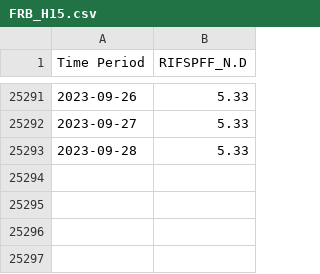
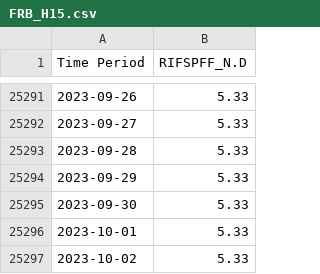
Before and after one commit to natashk/EFF-Rate-Scrapper, a CSV file: FRB_H15.csv, drawn as a sheet; only a part is shown, gaps mark what is left out; the diff names each change by its address in the sheet, - before the commit and + after, or states it on an @@ line.

```diff
--- a/FRB_H15.csv
+++ b/FRB_H15.csv
+row 25294: 2023-09-29 | 5.33
+row 25295: 2023-09-30 | 5.33
+row 25296: 2023-10-01 | 5.33
+row 25297: 2023-10-02 | 5.33
```
